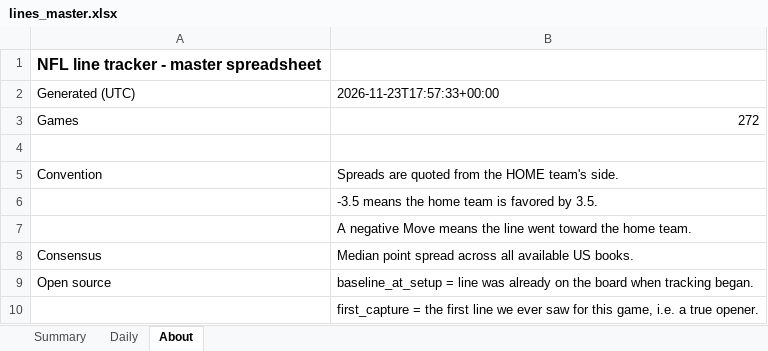
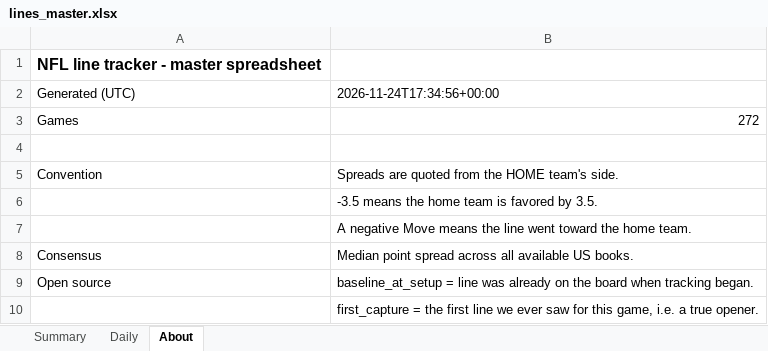
Before and after one commit to G4-Admin/nfl-line-tracker, an Excel workbook: data/lines_master.xlsx, sheet About, drawn as a sheet; values as stored, in another font and other column widths than the file's, no borders; the diff names each change by its address in the sheet, - before the commit and + after, or states it on an @@ line.

```diff
--- a/data/lines_master.xlsx (sheet About)
+++ b/data/lines_master.xlsx (sheet About)
-B2: 2026-11-23T17:57:33+00:00
+B2: 2026-11-24T17:34:56+00:00
```
Also changed, not shown: sheet Daily, sheet Summary, 6 other files.
